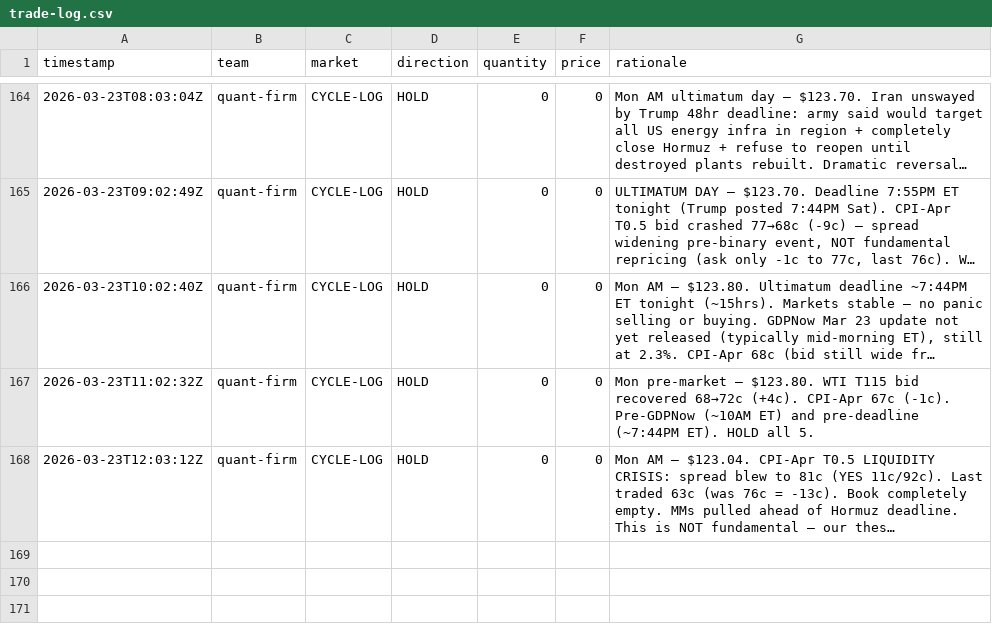
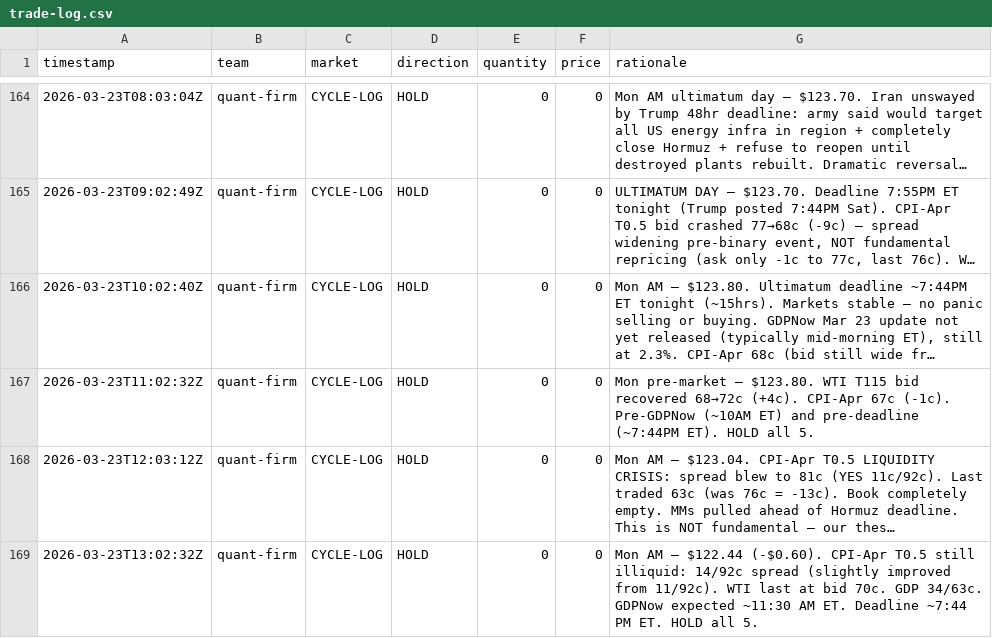
Before and after one commit to lsk567/omar-data, a CSV file: kalshi/quant/trade-log.csv, drawn as a sheet; only a part is shown, gaps mark what is left out; long unchanged cells end in …; the diff names each change by its address in the sheet, - before the commit and + after, or states it on an @@ line.

```diff
--- a/kalshi/quant/trade-log.csv
+++ b/kalshi/quant/trade-log.csv
+row 169: 2026-03-23T13:02:32Z | quant-firm | CYCLE-LOG | HOLD | 0 | 0 | Mon AM — $122.44 (-$0.60). CPI-Apr T0.5 still illiquid: 14/92c spread (slightly improved from 11/92c). WTI last at bid 70c. GDP 34/63c. GDPNow expected ~11:30 AM ET. Deadline ~7:44 PM ET. HOLD all 5.
```
Also changed, not shown: kalshi/quant/portfolio-history.csv.
